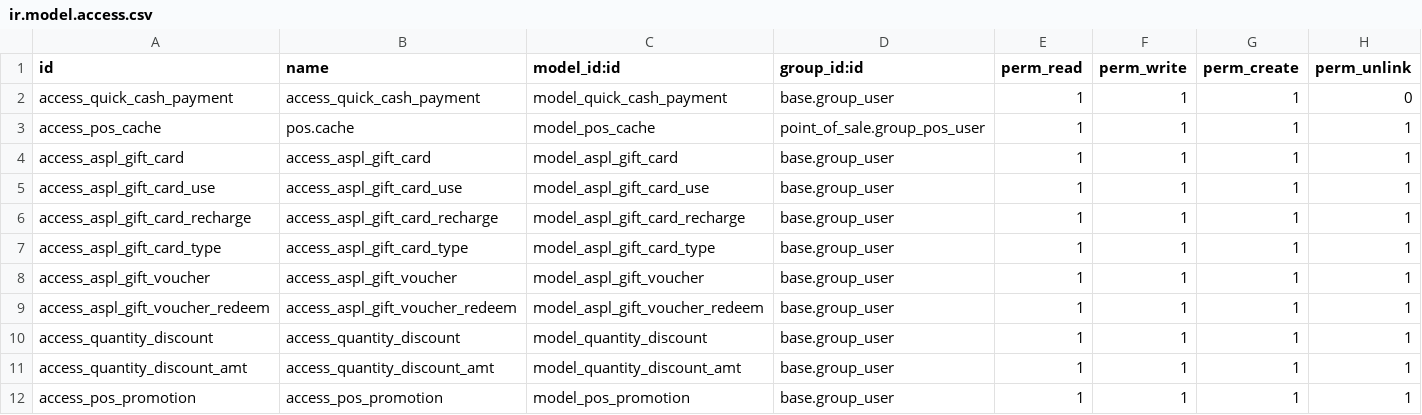
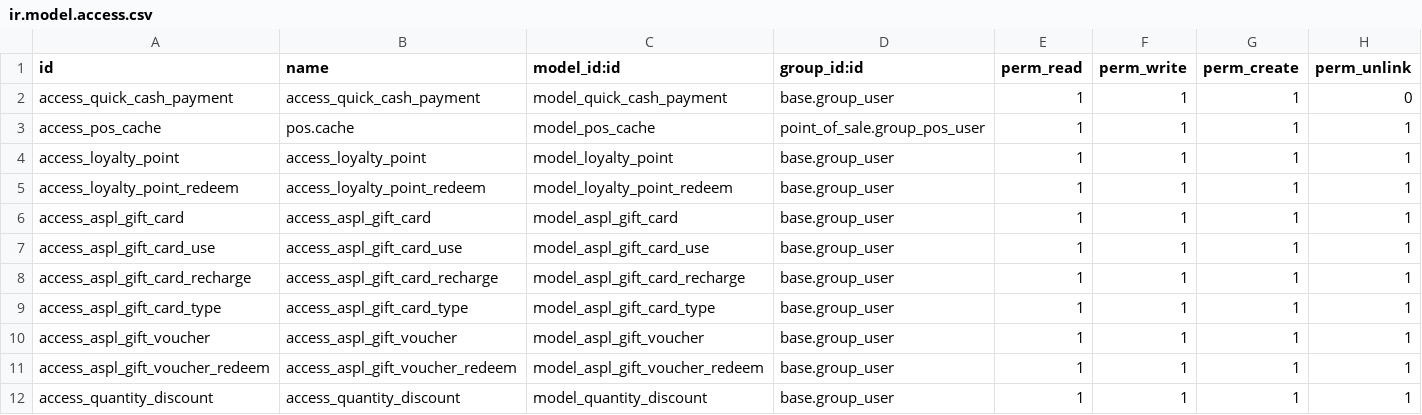
Before and after one commit to goblinsyard/Master, a CSV file: flexibite_ee_advance/security/ir.model.access.csv, drawn as a sheet; only a part is shown; the shorter side is filled out with more unchanged rows; the diff names each change by its address in the sheet, - before the commit and + after, or states it on an @@ line.

Commit message:
update Flexibite

```diff
--- a/flexibite_ee_advance/security/ir.model.access.csv
+++ b/flexibite_ee_advance/security/ir.model.access.csv
+row 4: access_loyalty_point | access_loyalty_point | model_loyalty_point | base.group_user | 1 | 1 | 1 | 1
+row 5: access_loyalty_point_redeem | access_loyalty_point_redeem | model_loyalty_point_redeem | base.group_user | 1 | 1 | 1 | 1
```
Also changed, not shown: 23 other files.
